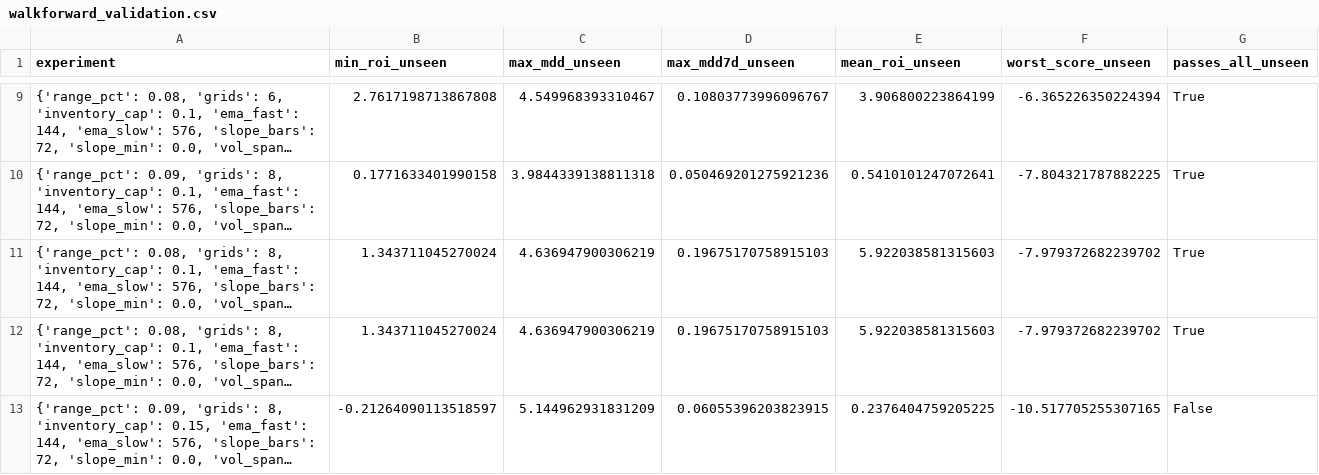
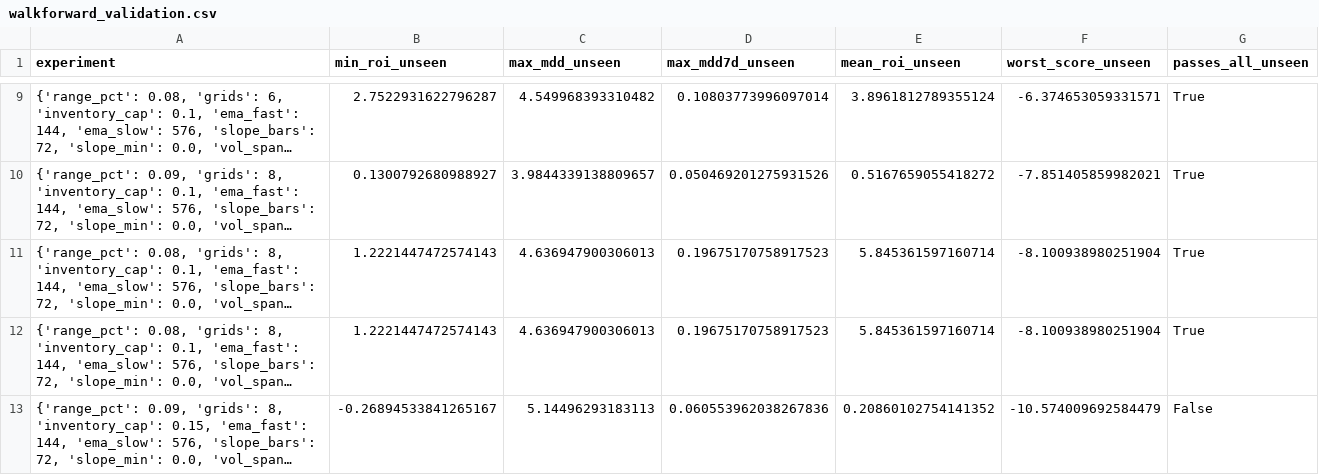
Before and after one commit to miaranarm/binance-grid-optimizer, a CSV file: results/walkforward_validation.csv, drawn as a sheet; only a part is shown, gaps mark what is left out; long unchanged cells end in …; the diff covers the shown part only; the diff names each change by its address in the sheet, - before the commit and + after, or states it on an @@ line.

```diff
--- a/results/walkforward_validation.csv
+++ b/results/walkforward_validation.csv
-B9 (min_roi_unseen): 2.7617198713867808
+B9 (min_roi_unseen): 2.7522931622796287
-C9 (max_mdd_unseen): 4.549968393310467
+C9 (max_mdd_unseen): 4.549968393310482
-D9 (max_mdd7d_unseen): 0.10803773996096767
+D9 (max_mdd7d_unseen): 0.10803773996097014
-E9 (mean_roi_unseen): 3.906800223864199
+E9 (mean_roi_unseen): 3.8961812789355124
-F9 (worst_score_unseen): -6.365226350224394
+F9 (worst_score_unseen): -6.374653059331571
-B10 (min_roi_unseen): 0.1771633401990158
+B10 (min_roi_unseen): 0.1300792680988927
-C10 (max_mdd_unseen): 3.9844339138811318
+C10 (max_mdd_unseen): 3.9844339138809657
-D10 (max_mdd7d_unseen): 0.050469201275921236
+D10 (max_mdd7d_unseen): 0.050469201275931526
-E10 (mean_roi_unseen): 0.5410101247072641
+E10 (mean_roi_unseen): 0.5167659055418272
-F10 (worst_score_unseen): -7.804321787882225
+F10 (worst_score_unseen): -7.851405859982021
-B11:B12 (min_roi_unseen): 1.343711045270024
+B11:B12 (min_roi_unseen): 1.2221447472574143
-C11:C12 (max_mdd_unseen): 4.636947900306219
+C11:C12 (max_mdd_unseen): 4.636947900306013
-D11:D12 (max_mdd7d_unseen): 0.19675170758915103
+D11:D12 (max_mdd7d_unseen): 0.19675170758917523
-E11:E12 (mean_roi_unseen): 5.922038581315603
+E11:E12 (mean_roi_unseen): 5.845361597160714
-F11:F12 (worst_score_unseen): -7.979372682239702
+F11:F12 (worst_score_unseen): -8.100938980251904
-B13 (min_roi_unseen): -0.21264090113518597
+B13 (min_roi_unseen): -0.26894533841265167
-C13 (max_mdd_unseen): 5.144962931831209
+C13 (max_mdd_unseen): 5.14496293183113
-D13 (max_mdd7d_unseen): 0.06055396203823915
+D13 (max_mdd7d_unseen): 0.060553962038267836
-E13 (mean_roi_unseen): 0.2376404759205225
+E13 (mean_roi_unseen): 0.20860102754141352
-F13 (worst_score_unseen): -10.517705255307165
+F13 (worst_score_unseen): -10.574009692584479
```
Also changed, not shown: 35 edited cells elsewhere in this file.
